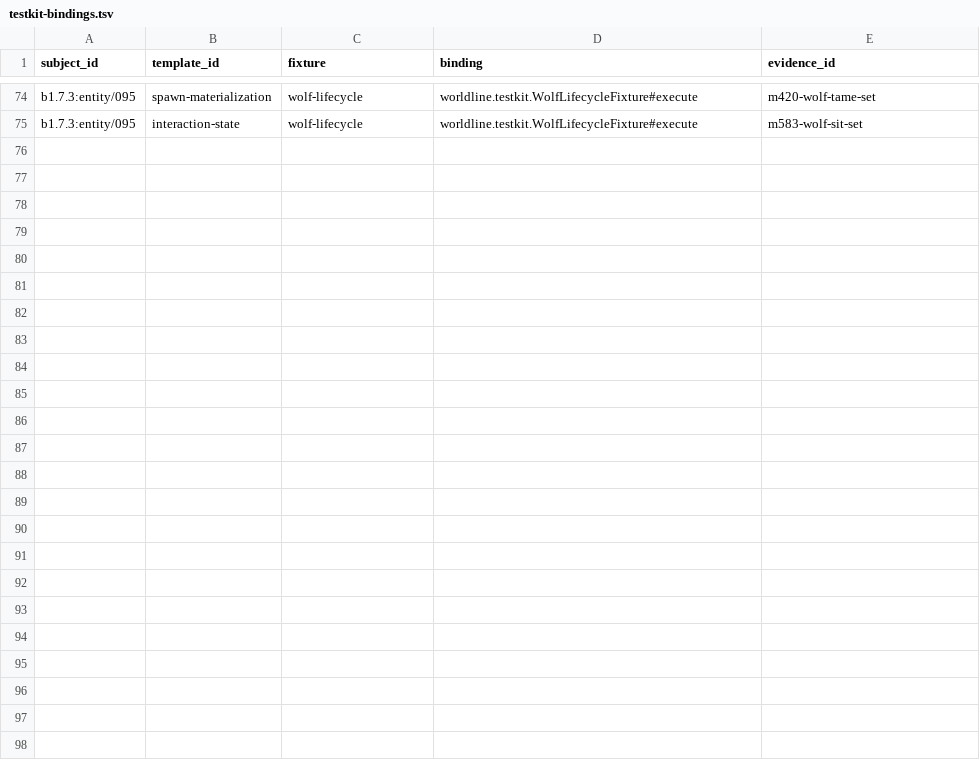
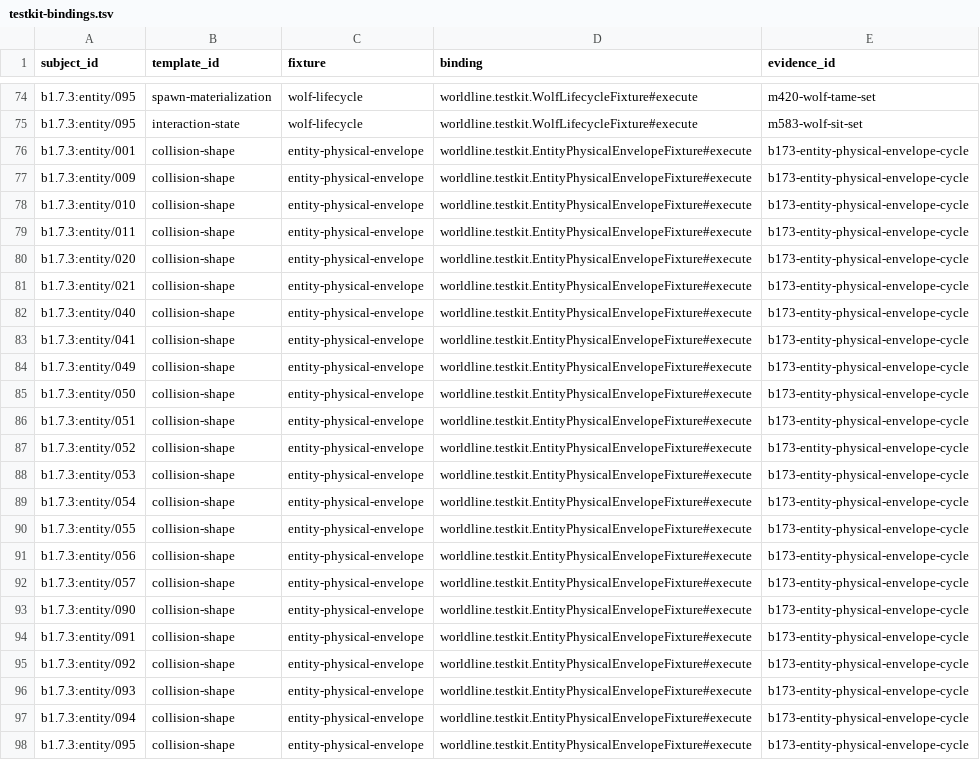
Before and after one commit to lucasrgt/Worldline, a TSV file: behavior/functional-census/b1.7.3/entities/testkit-bindings.tsv, drawn as a sheet; only a part is shown, gaps mark what is left out.

```diff
--- a/behavior/functional-census/b1.7.3/entities/testkit-bindings.tsv
+++ b/behavior/functional-census/b1.7.3/entities/testkit-bindings.tsv
@@ -75 +75,24 @@ b1.7.3:entity/095	spawn-materialization	wolf-lifecycle	worldline.testkit.WolfLif
 b1.7.3:entity/095	interaction-state	wolf-lifecycle	worldline.testkit.WolfLifecycleFixture#execute	m583-wolf-sit-set
+b1.7.3:entity/001	collision-shape	entity-physical-envelope	worldline.testkit.EntityPhysicalEnvelopeFixture#execute	b173-entity-physical-envelope-cycle
+b1.7.3:entity/009	collision-shape	entity-physical-envelope	worldline.testkit.EntityPhysicalEnvelopeFixture#execute	b173-entity-physical-envelope-cycle
+b1.7.3:entity/010	collision-shape	entity-physical-envelope	worldline.testkit.EntityPhysicalEnvelopeFixture#execute	b173-entity-physical-envelope-cycle
+b1.7.3:entity/011	collision-shape	entity-physical-envelope	worldline.testkit.EntityPhysicalEnvelopeFixture#execute	b173-entity-physical-envelope-cycle
+b1.7.3:entity/020	collision-shape	entity-physical-envelope	worldline.testkit.EntityPhysicalEnvelopeFixture#execute	b173-entity-physical-envelope-cycle
+b1.7.3:entity/021	collision-shape	entity-physical-envelope	worldline.testkit.EntityPhysicalEnvelopeFixture#execute	b173-entity-physical-envelope-cycle
+b1.7.3:entity/040	collision-shape	entity-physical-envelope	worldline.testkit.EntityPhysicalEnvelopeFixture#execute	b173-entity-physical-envelope-cycle
+b1.7.3:entity/041	collision-shape	entity-physical-envelope	worldline.testkit.EntityPhysicalEnvelopeFixture#execute	b173-entity-physical-envelope-cycle
+b1.7.3:entity/049	collision-shape	entity-physical-envelope	worldline.testkit.EntityPhysicalEnvelopeFixture#execute	b173-entity-physical-envelope-cycle
+b1.7.3:entity/050	collision-shape	entity-physical-envelope	worldline.testkit.EntityPhysicalEnvelopeFixture#execute	b173-entity-physical-envelope-cycle
+b1.7.3:entity/051	collision-shape	entity-physical-envelope	worldline.testkit.EntityPhysicalEnvelopeFixture#execute	b173-entity-physical-envelope-cycle
+b1.7.3:entity/052	collision-shape	entity-physical-envelope	worldline.testkit.EntityPhysicalEnvelopeFixture#execute	b173-entity-physical-envelope-cycle
+b1.7.3:entity/053	collision-shape	entity-physical-envelope	worldline.testkit.EntityPhysicalEnvelopeFixture#execute	b173-entity-physical-envelope-cycle
+b1.7.3:entity/054	collision-shape	entity-physical-envelope	worldline.testkit.EntityPhysicalEnvelopeFixture#execute	b173-entity-physical-envelope-cycle
+b1.7.3:entity/055	collision-shape	entity-physical-envelope	worldline.testkit.EntityPhysicalEnvelopeFixture#execute	b173-entity-physical-envelope-cycle
+b1.7.3:entity/056	collision-shape	entity-physical-envelope	worldline.testkit.EntityPhysicalEnvelopeFixture#execute	b173-entity-physical-envelope-cycle
+b1.7.3:entity/057	collision-shape	entity-physical-envelope	worldline.testkit.EntityPhysicalEnvelopeFixture#execute	b173-entity-physical-envelope-cycle
+b1.7.3:entity/090	collision-shape	entity-physical-envelope	worldline.testkit.EntityPhysicalEnvelopeFixture#execute	b173-entity-physical-envelope-cycle
+b1.7.3:entity/091	collision-shape	entity-physical-envelope	worldline.testkit.EntityPhysicalEnvelopeFixture#execute	b173-entity-physical-envelope-cycle
+b1.7.3:entity/092	collision-shape	entity-physical-envelope	worldline.testkit.EntityPhysicalEnvelopeFixture#execute	b173-entity-physical-envelope-cycle
+b1.7.3:entity/093	collision-shape	entity-physical-envelope	worldline.testkit.EntityPhysicalEnvelopeFixture#execute	b173-entity-physical-envelope-cycle
+b1.7.3:entity/094	collision-shape	entity-physical-envelope	worldline.testkit.EntityPhysicalEnvelopeFixture#execute	b173-entity-physical-envelope-cycle
+b1.7.3:entity/095	collision-shape	entity-physical-envelope	worldline.testkit.EntityPhysicalEnvelopeFixture#execute	b173-entity-physical-envelope-cycle
```
Also changed, not shown: behavior/functional-census/b1.7.3/entities/claims.tsv, 21 other files.
